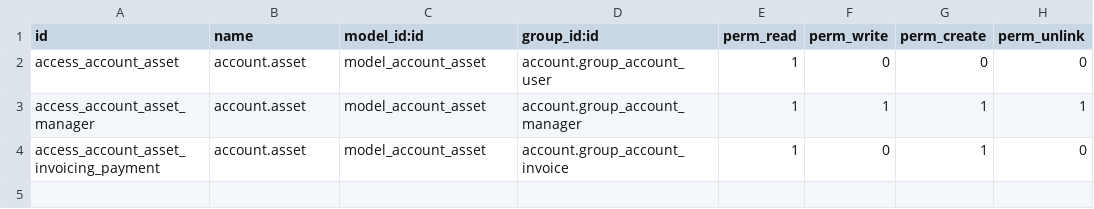
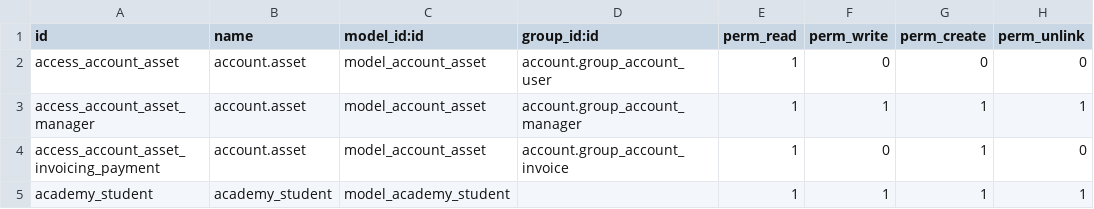
Before and after one commit to areely/practicas, a CSV file: modulo_quadit/security/ir.model.access.csv, drawn as a sheet.

```diff
--- a/modulo_quadit/security/ir.model.access.csv
+++ b/modulo_quadit/security/ir.model.access.csv
@@ -4 +4,2 @@ access_account_asset_manager,account.asset,model_account_asset,account.group_acc
 access_account_asset_invoicing_payment,account.asset,model_account_asset,account.group_account_invoice,1,0,1,0
+academy_student,academy_student,model_academy_student,,1,1,1,1
```
Also changed, not shown: 3 other files.
